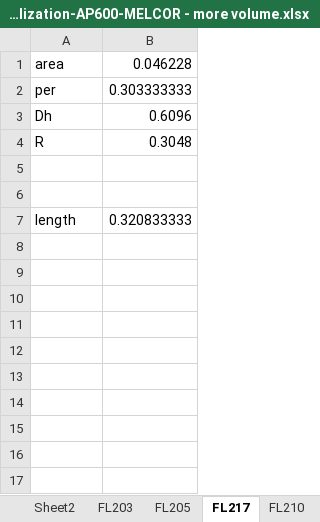
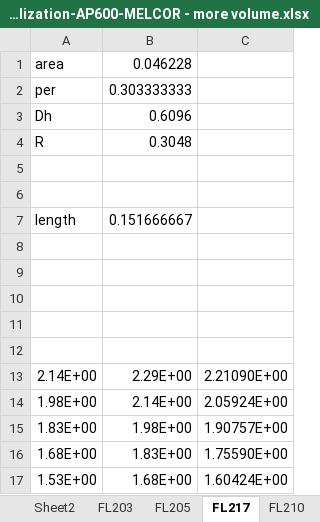
Before and after one commit to FuWen/TEST-203, an Excel workbook: 36 volumes connect to hs/Nodalization-AP600-MELCOR - more volume.xlsx, sheet FL217, drawn as a sheet; values as stored, in another font and other column widths than the file's, no borders; the diff names each change by its address in the sheet, - before the commit and + after, or states it on an @@ line.

```diff
--- a/36 volumes connect to hs/Nodalization-AP600-MELCOR - more volume.xlsx (sheet FL217)
+++ b/36 volumes connect to hs/Nodalization-AP600-MELCOR - more volume.xlsx (sheet FL217)
+column C, empty
-B7: 0.320833333
+B7: 0.151666667
+row 8: (empty)
+row 9: (empty)
+row 10: (empty)
+row 11: (empty)
+row 12: (empty)
+row 13: 2.14E+00 | 2.29E+00 | 2.21090E+00
+row 14: 1.98E+00 | 2.14E+00 | 2.05924E+00
+row 15: 1.83E+00 | 1.98E+00 | 1.90757E+00
+row 16: 1.68E+00 | 1.83E+00 | 1.75590E+00
+row 17: 1.53E+00 | 1.68E+00 | 1.60424E+00
```
Also changed, not shown: sheet 208, sheet 202, sheet 214, sheet 204, sheet 206, sheet 209FL, formulas that keep their value.
